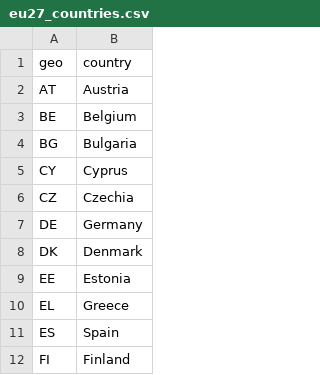
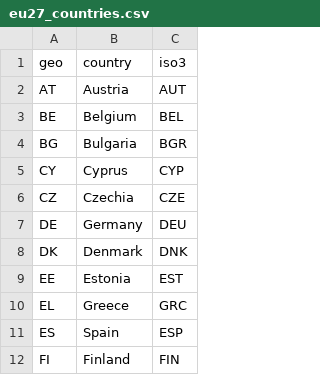
Before and after one commit to renatovargas/esa-toolbox, a CSV file: src/esa_toolbox/params/eu27_countries.csv, drawn as a sheet; only a part is shown; the diff names each change by its address in the sheet, - before the commit and + after, or states it on an @@ line.

Commit message:
Carbon sequestration at country-level social costs of carbon
New service carbon_cscc values the national actual and missed flows of
carbon sequestration at the country-level social cost of carbon of
Ricke et al. (2018), reference case, with low, central and high values.
It reads the national tables of the carbon accounts, which keep their
numbers, and writes its own workbook and report. New input cscc, a site
page with its code annex, and tests.

```diff
--- a/src/esa_toolbox/params/eu27_countries.csv
+++ b/src/esa_toolbox/params/eu27_countries.csv
+column C (iso3), rows 2-12: AUT | BEL | BGR | CYP | CZE | DEU | DNK | EST | GRC | ESP | FIN
```
Also changed, not shown: 28 other files.
